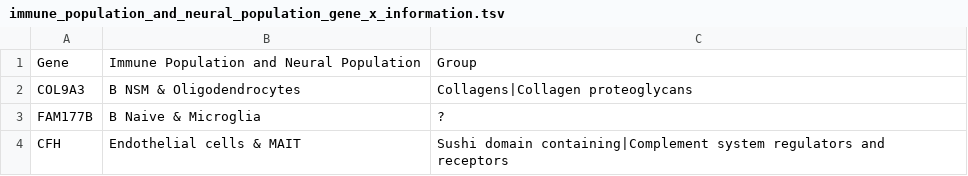
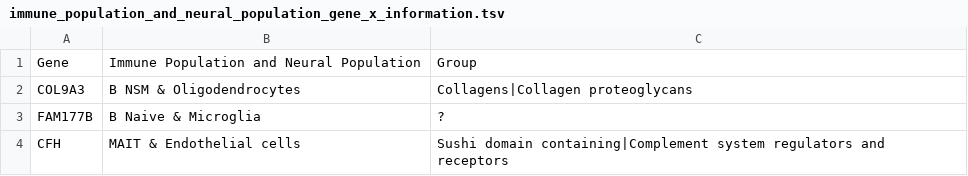
Before and after one commit to KwatMDPhD/Human.jl, a TSV file: output/immune_population_and_neural_population_gene_x_information.tsv, drawn as a sheet.

Commit message:
HumanGenes1

```diff
--- a/output/immune_population_and_neural_population_gene_x_information.tsv
+++ b/output/immune_population_and_neural_population_gene_x_information.tsv
@@ -3,2 +3,2 @@ COL9A3	B NSM & Oligodendrocytes	Collagens|Collagen proteoglycans
 FAM177B	B Naive & Microglia	?
-CFH	Endothelial cells & MAIT	Sushi domain containing|Complement system regulators and receptors
+CFH	MAIT & Endothelial cells	Sushi domain containing|Complement system regulators and receptors
```
Also changed, not shown: 1 other file.
